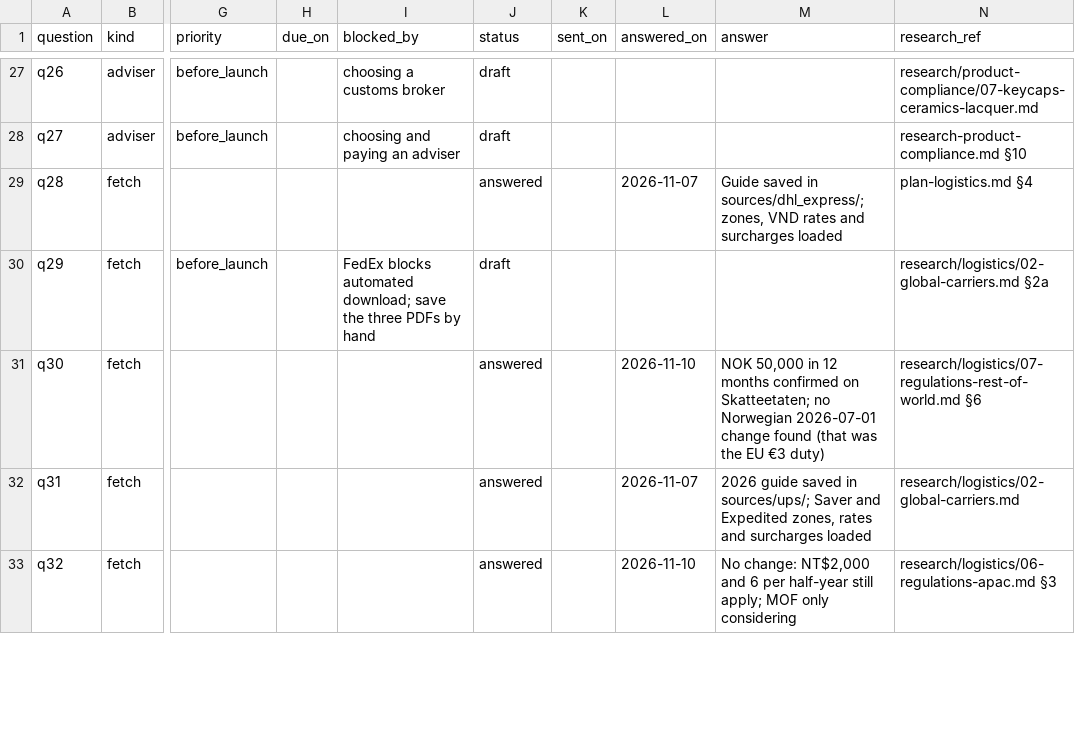
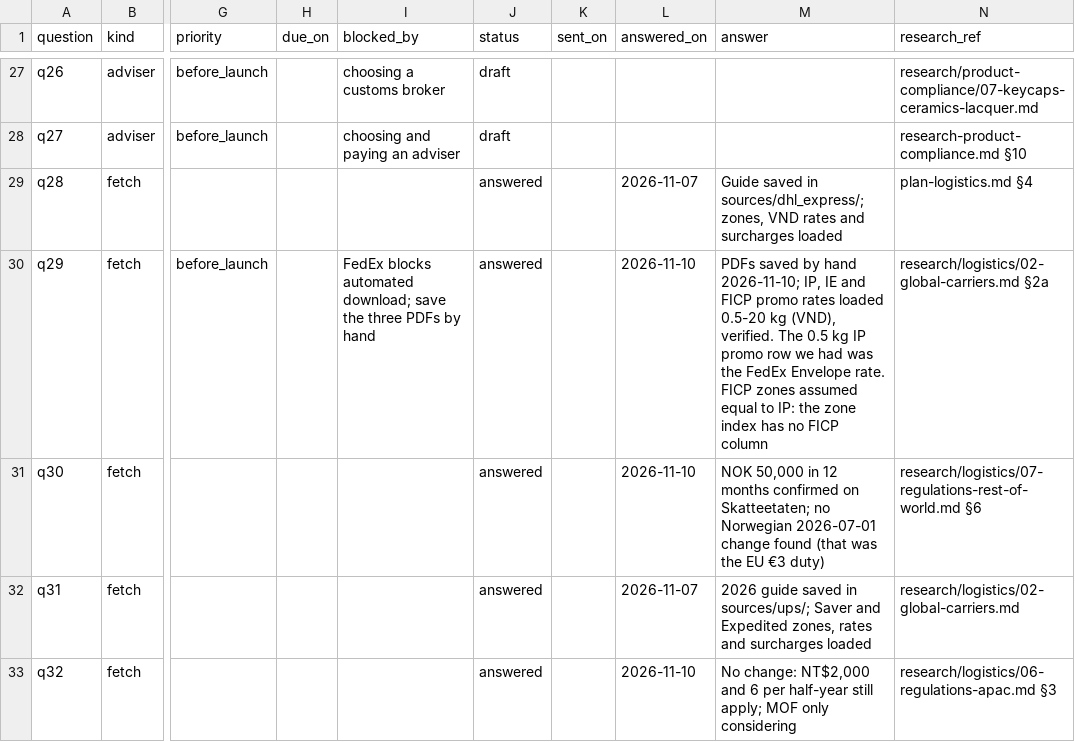
Before and after one commit to florianmarkusse/merchant-of-record, a CSV file: docs/markets/questions.csv, drawn as a sheet; only a part is shown, gaps mark what is left out; the diff names each change by its address in the sheet, - before the commit and + after, or states it on an @@ line.

```diff
--- a/docs/markets/questions.csv
+++ b/docs/markets/questions.csv
-J30 (status): draft
+J30 (status): answered
-L30 (answered_on): (empty)
+L30 (answered_on): 2026-11-10
-M30 (answer): (empty)
+M30 (answer): PDFs saved by hand 2026-11-10; IP, IE and FICP promo rates loaded 0.5-20 kg (VND), verified. The 0.5 kg IP promo row we had was the FedEx Envelope rate. FICP zones assumed equal to IP: the zone index has no FICP column
```
Also changed, not shown: docs/markets/rate_cards.csv, docs/markets/services.csv, 8 other files.
